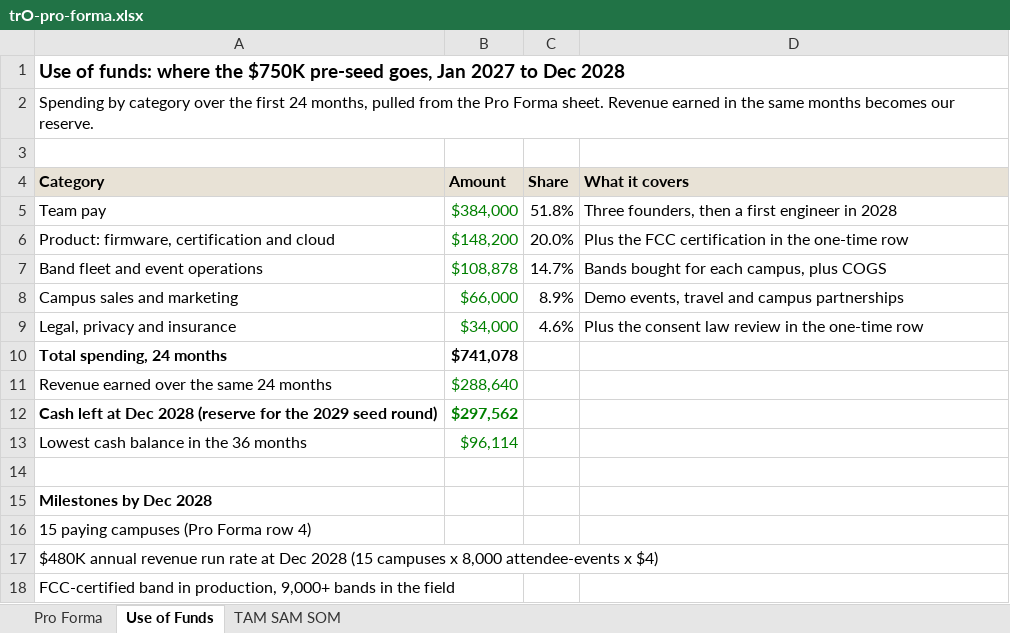
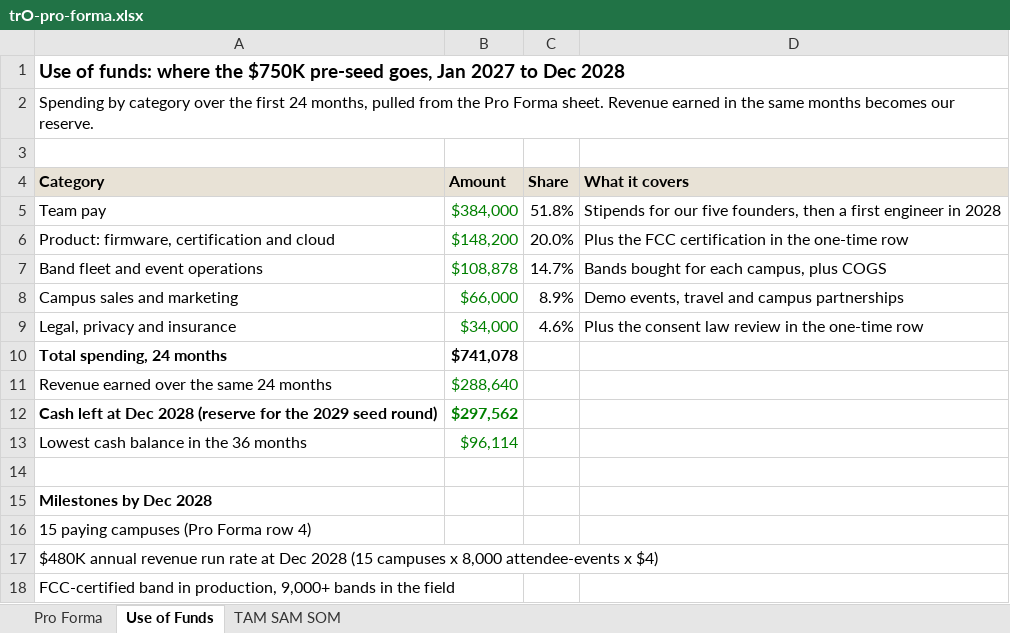
Before and after one commit to Alexptully/tro-pitch, an Excel workbook: trO-pro-forma.xlsx, sheet Use of Funds, drawn as a sheet; values as stored, in another font and other column widths than the file's, no borders; the diff names each change by its address in the sheet, - before the commit and + after, or states it on an @@ line.

```diff
--- a/trO-pro-forma.xlsx (sheet Use of Funds)
+++ b/trO-pro-forma.xlsx (sheet Use of Funds)
-D5 (What it covers): Three founders, then…
+D5 (What it covers): Stipends for our five founders, then…
```
Also changed, not shown: sheet Pro Forma, 6 other files.
